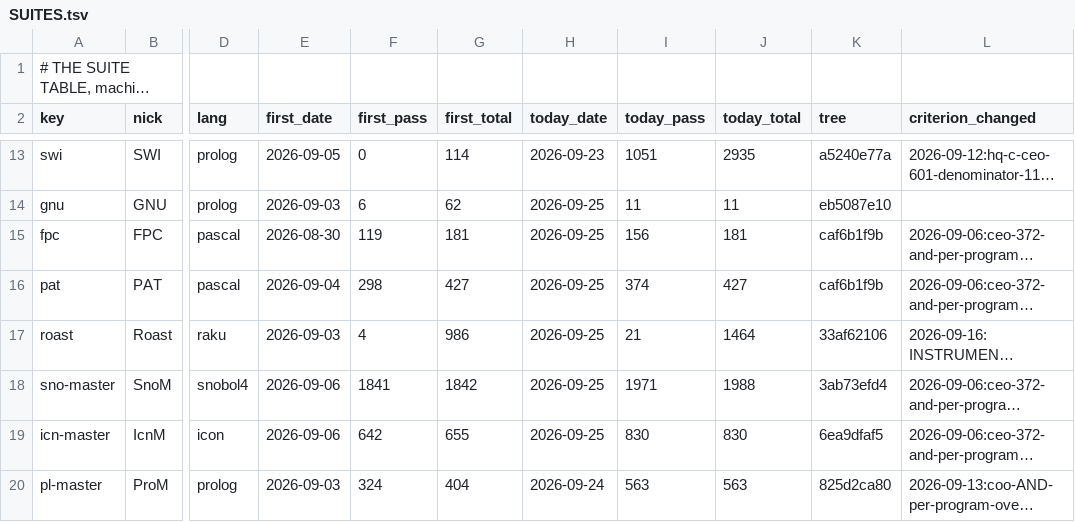
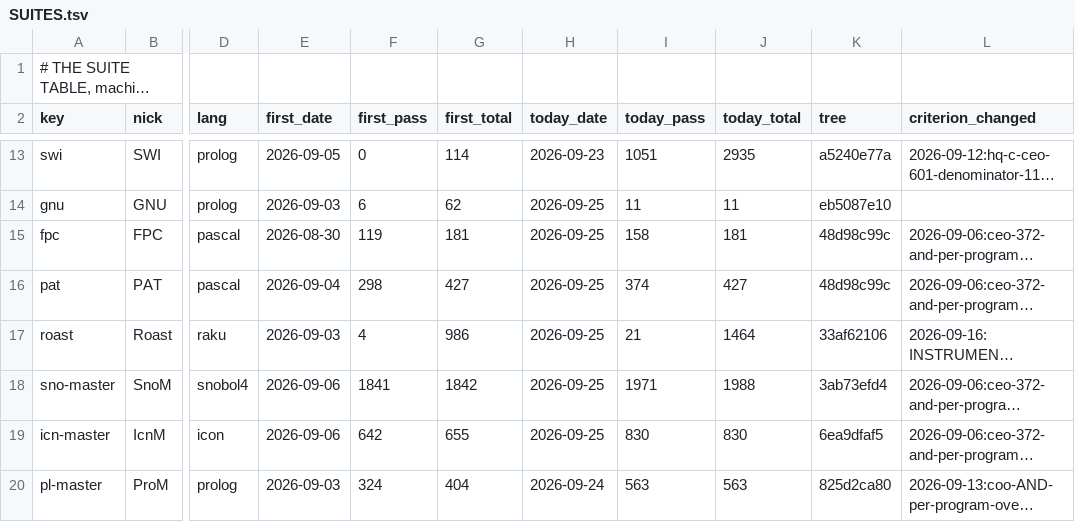
Before and after one commit to snobol4ever/.github, a TSV file: SUITES.tsv, drawn as a sheet; only a part is shown, gaps mark what is left out; long unchanged cells end in …; the diff covers the shown part only; the diff names each change by its address in the sheet, - before the commit and + after, or states it on an @@ line.

```diff
--- a/SUITES.tsv
+++ b/SUITES.tsv
-I15 (today_pass): 156
+I15 (today_pass): 158
-K15:K16 (tree): caf6b1f9b
+K15:K16 (tree): 48d98c99c
```
Also changed, not shown: 7 edited cells elsewhere in this file, 3 other files.
